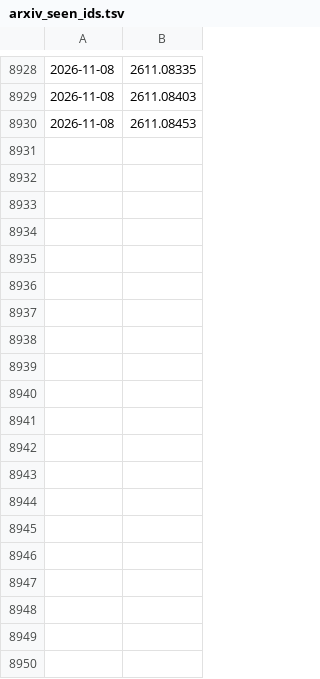
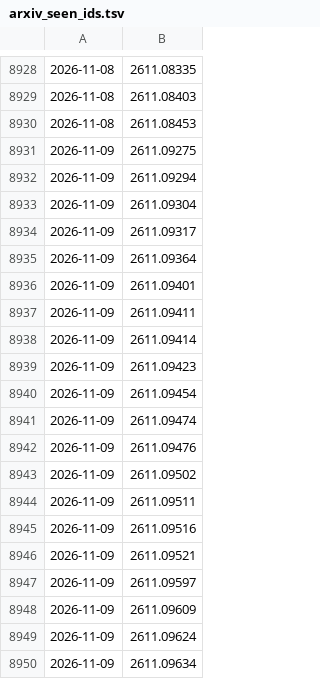
Before and after one commit to WingEdge777/daily-papers, a TSV file: papers/arxiv_seen_ids.tsv, drawn as a sheet; only a part is shown, gaps mark what is left out; the diff covers the shown part only.

```diff
--- a/papers/arxiv_seen_ids.tsv
+++ b/papers/arxiv_seen_ids.tsv
@@ -8930 +8930,21 @@
 2026-11-08	2611.08453
+2026-11-09	2611.09275
+2026-11-09	2611.09294
+2026-11-09	2611.09304
+2026-11-09	2611.09317
+2026-11-09	2611.09364
+2026-11-09	2611.09401
+2026-11-09	2611.09411
+2026-11-09	2611.09414
+2026-11-09	2611.09423
+2026-11-09	2611.09454
+2026-11-09	2611.09474
+2026-11-09	2611.09476
+2026-11-09	2611.09502
+2026-11-09	2611.09511
+2026-11-09	2611.09516
+2026-11-09	2611.09521
+2026-11-09	2611.09597
+2026-11-09	2611.09609
+2026-11-09	2611.09624
+2026-11-09	2611.09634
```
Also changed, not shown: 29 added rows elsewhere in this file, 2 other files.
